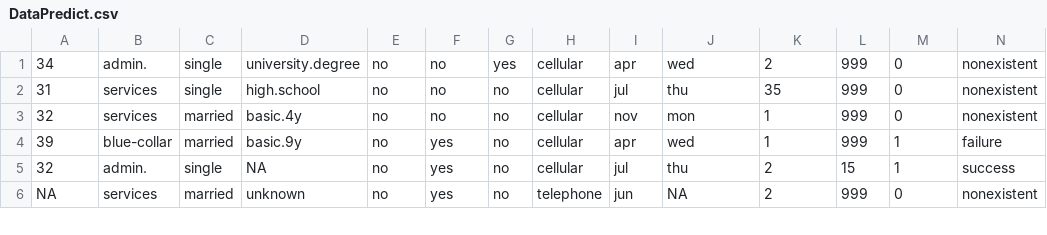
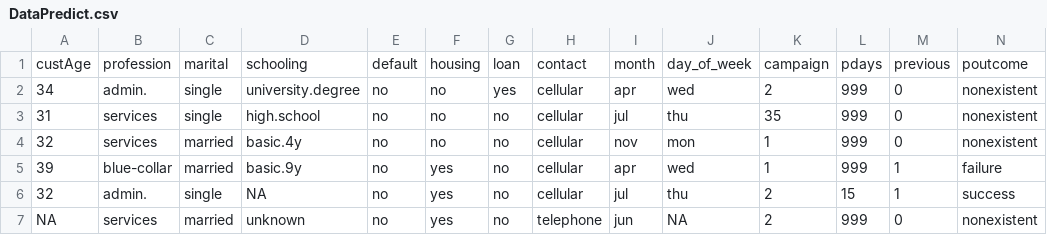
Before and after one commit to Line290/Machine_Learning_HW, a CSV file: project/DataPredict.csv, drawn as a sheet; only a part is shown; rows hold the shown columns only; the diff names each change by its address in the sheet, - before the commit and + after, or states it on an @@ line.

```diff
--- a/project/DataPredict.csv
+++ b/project/DataPredict.csv
+row 1: custAge | profession | marital | schooling | default | housing | loan | contact | month | day_of_week | campaign | pdays | previous | poutcome
```
Also changed, not shown: 4 other files.
